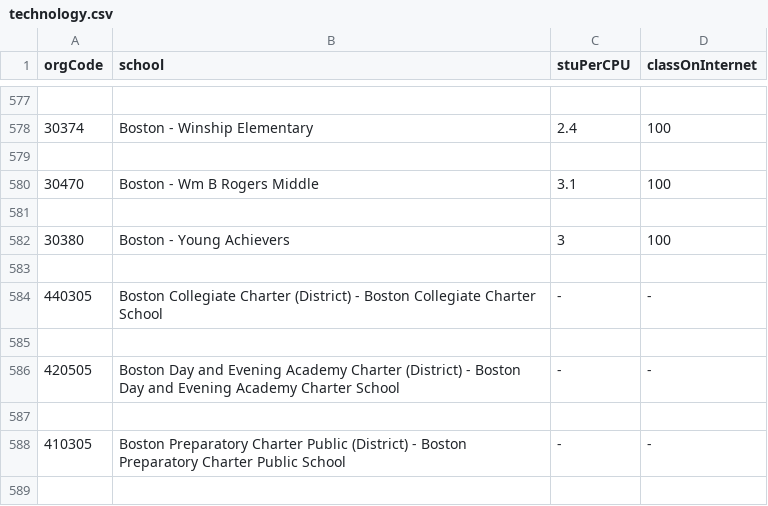
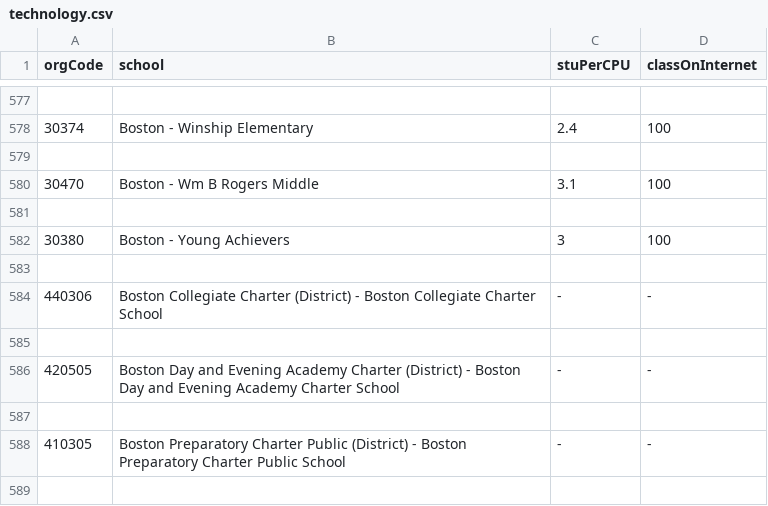
Before and after one commit to sarahpmedeiros/course-2017-spr-proj, a CSV file: skaram13_smedeiro/technology.csv, drawn as a sheet; only a part is shown, gaps mark what is left out.

```diff
--- a/skaram13_smedeiro/technology.csv
+++ b/skaram13_smedeiro/technology.csv
@@ -583,3 +583,3 @@ orgCode,school,stuPerCPU,classOnInternet
 ,,,
-440305,Boston Collegiate Charter (District) - Boston Collegiate Charter School,-,-
+440306,Boston Collegiate Charter (District) - Boston Collegiate Charter School,-,-
 ,,,
```
Also changed, not shown: 9 other files.
